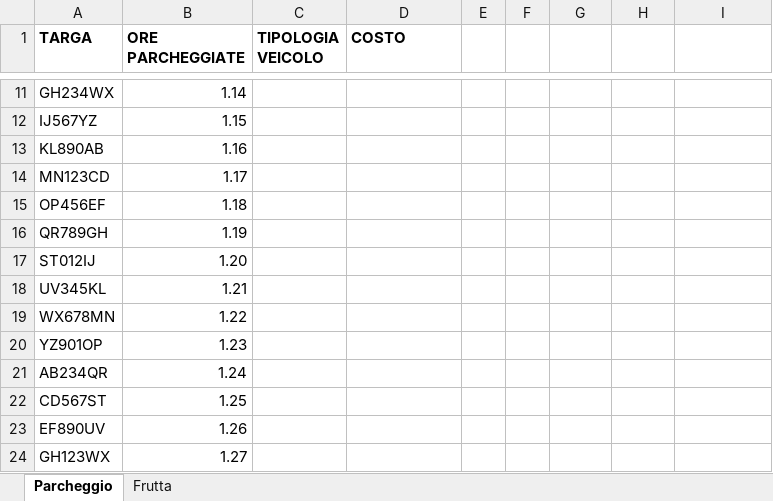
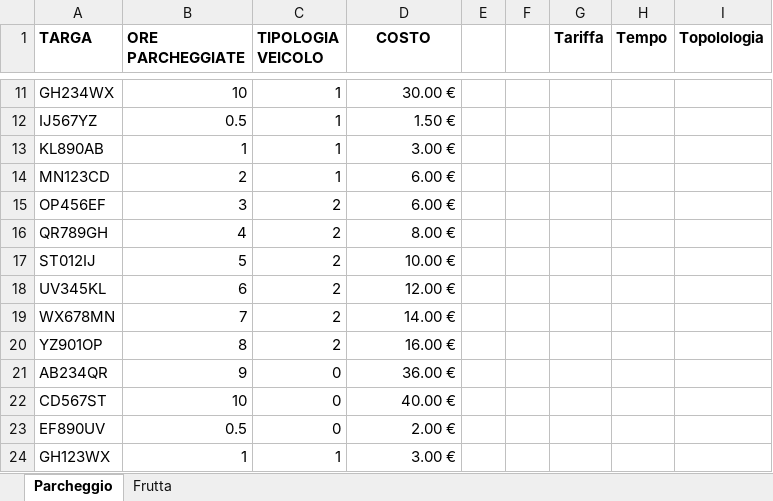
Before and after one commit to Megane73/Epicode-Excel, an Excel workbook: ESERCIZIO_M2-1-2_dati - COMPLETATO.xlsx, sheet Parcheggio, drawn as a sheet; only a part is shown, gaps mark what is left out; values as stored, in another font and other column widths than the file's, no borders; the diff covers the shown part only; the diff names each change by its address in the sheet, - before the commit and + after, or states it on an @@ line.

```diff
--- a/ESERCIZIO_M2-1-2_dati - COMPLETATO.xlsx (sheet Parcheggio)
+++ b/ESERCIZIO_M2-1-2_dati - COMPLETATO.xlsx (sheet Parcheggio)
-D1 alignment: left
+D1 alignment: center
-G1: (empty)
+G1: Tariffa
-H1: (empty)
+H1: Tempo
-I1: (empty)
+I1: Topolologia
-B11 (ORE PARCHEGGIATE): 1.14
+B11 (ORE PARCHEGGIATE): 10
-C11:C14 (TIPOLOGIA VEICOLO): (empty)
+C11:C14 (TIPOLOGIA VEICOLO): 1
-D11 (COSTO): (empty)
+D11 (COSTO): 30.00 €
-B12 (ORE PARCHEGGIATE): 1.15
+B12 (ORE PARCHEGGIATE): 0.5
-D12 (COSTO): (empty)
+D12 (COSTO): 1.50 €
-B13 (ORE PARCHEGGIATE): 1.16
+B13 (ORE PARCHEGGIATE): 1
-D13 (COSTO): (empty)
+D13 (COSTO): 3.00 €
-B14 (ORE PARCHEGGIATE): 1.17
+B14 (ORE PARCHEGGIATE): 2
-D14:D15 (COSTO): (empty)
+D14:D15 (COSTO): 6.00 €
-B15 (ORE PARCHEGGIATE): 1.18
+B15 (ORE PARCHEGGIATE): 3
-C15:C20 (TIPOLOGIA VEICOLO): (empty)
+C15:C20 (TIPOLOGIA VEICOLO): 2
-B16 (ORE PARCHEGGIATE): 1.19
+B16 (ORE PARCHEGGIATE): 4
-D16 (COSTO): (empty)
+D16 (COSTO): 8.00 €
-B17 (ORE PARCHEGGIATE): 1.20
+B17 (ORE PARCHEGGIATE): 5
-D17 (COSTO): (empty)
+D17 (COSTO): 10.00 €
-B18 (ORE PARCHEGGIATE): 1.21
+B18 (ORE PARCHEGGIATE): 6
-D18 (COSTO): (empty)
+D18 (COSTO): 12.00 €
-B19 (ORE PARCHEGGIATE): 1.22
+B19 (ORE PARCHEGGIATE): 7
-D19 (COSTO): (empty)
+D19 (COSTO): 14.00 €
-B20 (ORE PARCHEGGIATE): 1.23
+B20 (ORE PARCHEGGIATE): 8
-D20 (COSTO): (empty)
+D20 (COSTO): 16.00 €
-B21 (ORE PARCHEGGIATE): 1.24
+B21 (ORE PARCHEGGIATE): 9
-C21:C23 (TIPOLOGIA VEICOLO): (empty)
+C21:C23 (TIPOLOGIA VEICOLO): 0
-D21 (COSTO): (empty)
+D21 (COSTO): 36.00 €
-B22 (ORE PARCHEGGIATE): 1.25
+B22 (ORE PARCHEGGIATE): 10
-D22 (COSTO): (empty)
+D22 (COSTO): 40.00 €
-B23 (ORE PARCHEGGIATE): 1.26
+B23 (ORE PARCHEGGIATE): 0.5
-D23 (COSTO): (empty)
+D23 (COSTO): 2.00 €
-B24 (ORE PARCHEGGIATE): 1.27
+B24 (ORE PARCHEGGIATE): 1
-C24 (TIPOLOGIA VEICOLO): (empty)
+C24 (TIPOLOGIA VEICOLO): 1
-D24 (COSTO): (empty)
+D24 (COSTO): 3.00 €
```
Also changed, not shown: 267 edited cells elsewhere in this sheet, sheet Frutta, formulas that keep their value, ESERCIZIO_M2-1-1_dati - COMPLETATO.xlsx, 1 other file.
